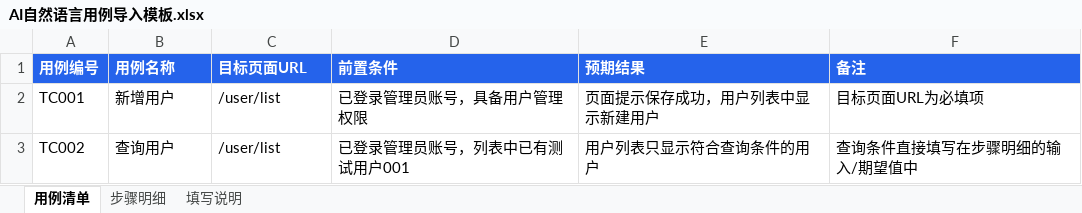
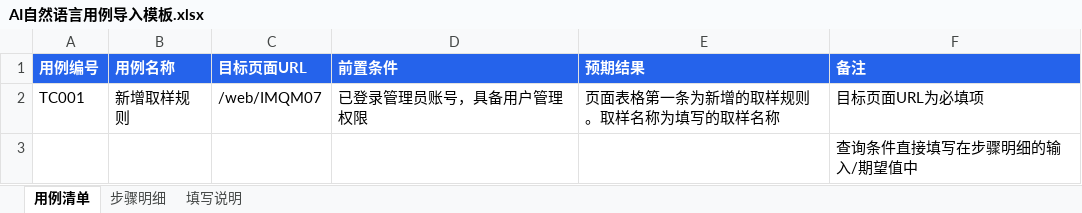
Before and after one commit to daimingxing/playwright-auto, an Excel workbook: docs/ai-case-import/AI自然语言用例导入模板.xlsx, sheet 用例清单, drawn as a sheet; values as stored, in another font and other column widths than the file's, no borders; removed rows and columns are numbered as before the commit, all else as after; the diff names each change by its address in the sheet, - before the commit and + after, or states it on an @@ line.

```diff
--- a/docs/ai-case-import/AI自然语言用例导入模板.xlsx (sheet 用例清单)
+++ b/docs/ai-case-import/AI自然语言用例导入模板.xlsx (sheet 用例清单)
-B2 (用例名称): 新增用户
+B2 (用例名称): 新增取样规则
-C2 (目标页面URL): /user/list
+C2 (目标页面URL): /web/IMQM07
-E2 (预期结果): 页面提示保存成功，用户列表中显示新建用户
+E2 (预期结果): 页面表格第一条为新增的取样规则。取样名称为填写的取样名称
-row 3: TC002 | 查询用户 | /user/list | 已登录管理员账号，列表中已有测试用户001 | 用户列表只显示符合查询条件的用户 | 查询条件直接填写在步骤明细的输入/期望值中
+row 3:  |  |  |  |  | 查询条件直接填写在步骤明细的输入/期望值中
```
Also changed, not shown: sheet 步骤明细, 8 other files.
